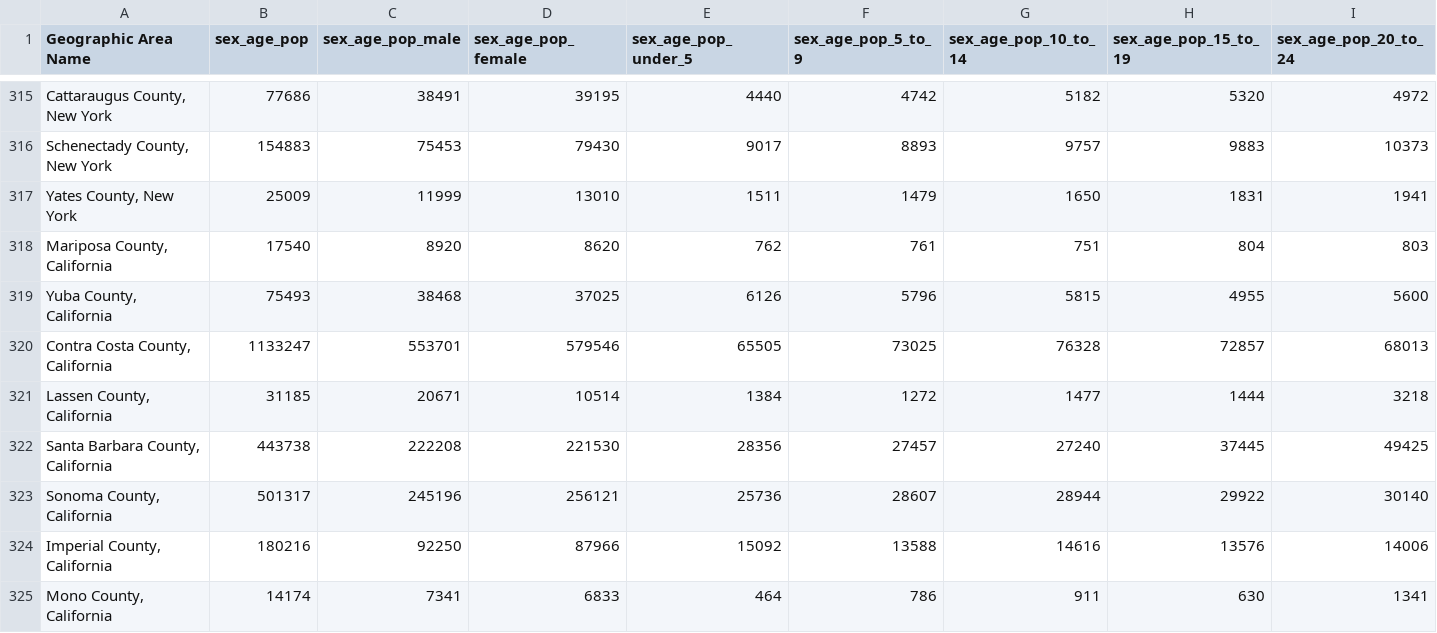
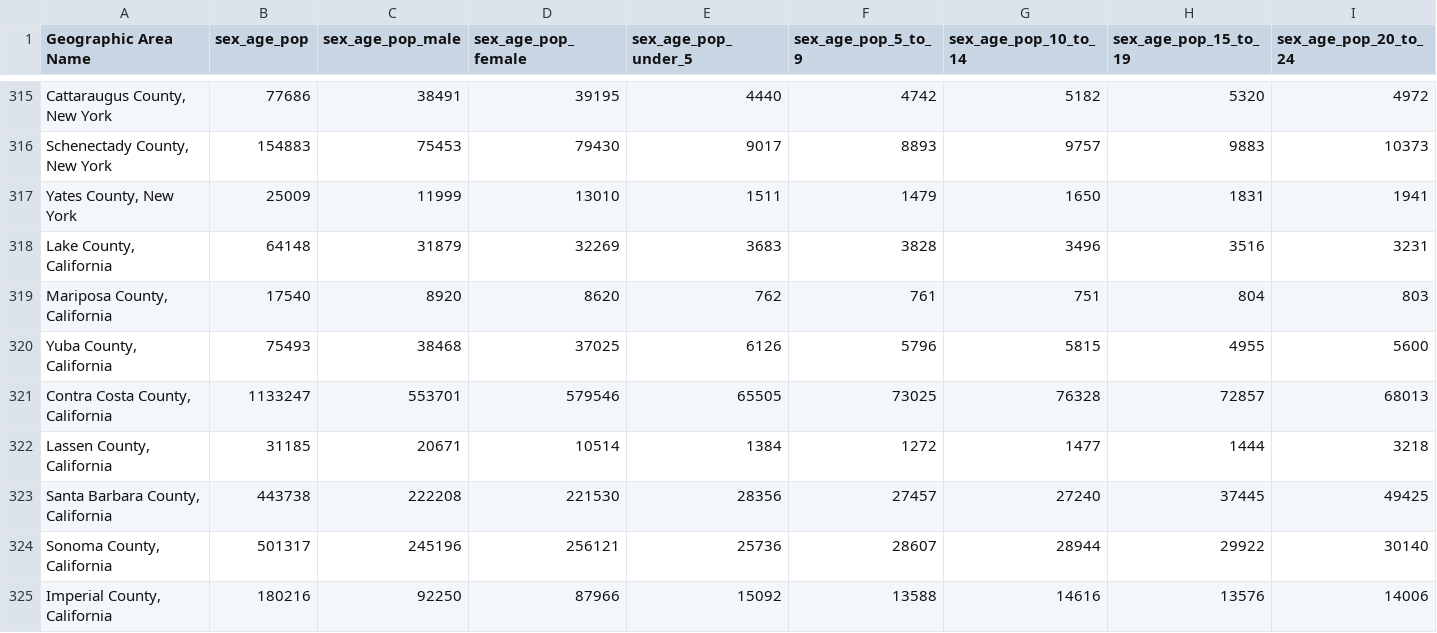
Before and after one commit to cxclark/covid19-analysis, a CSV file: data/preprocessing/cleaned_dp05_sex_age_five_states.csv, drawn as a sheet; only a part is shown, gaps mark what is left out; the shorter side is filled out with more unchanged rows; rows hold the shown columns only; the diff names each change by its address in the sheet, - before the commit and + after, or states it on an @@ line.

Commit message:
updated covid and census numbers 5 states

```diff
--- a/data/preprocessing/cleaned_dp05_sex_age_five_states.csv
+++ b/data/preprocessing/cleaned_dp05_sex_age_five_states.csv
+row 318: Lake County, California | 64148 | 31879 | 32269 | 3683 | 3828 | 3496 | 3516 | 3231
```
Also changed, not shown: data/preprocessing/cleaned_dp05_race_five_states.csv, data/preprocessing/cleaned_obesity_five_states.csv, 9 other files.
